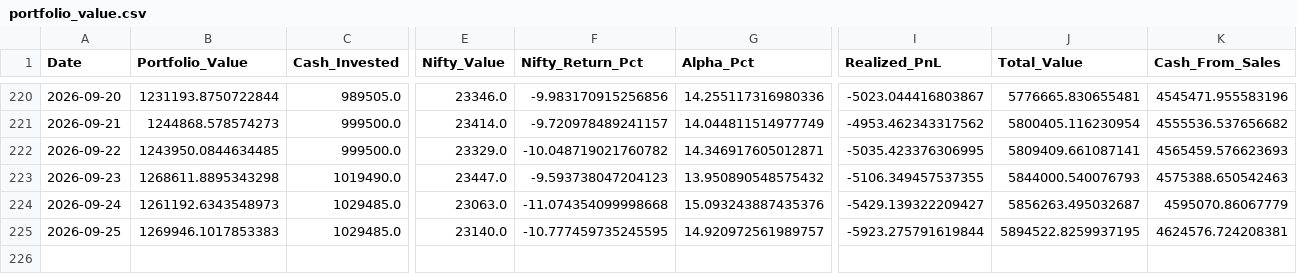
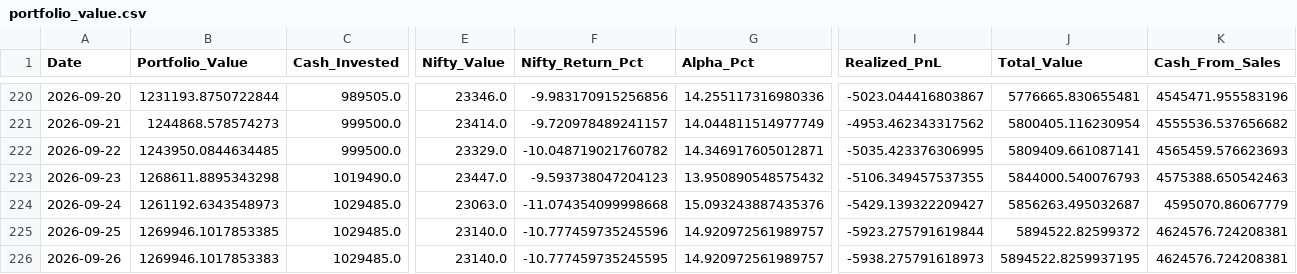
Before and after one commit to hitkarsh-singh/screener-tracker, a CSV file: data/portfolio_value.csv, drawn as a sheet; only a part is shown, gaps mark what is left out; rows hold the shown columns only; the diff names each change by its address in the sheet, - before the commit and + after, or states it on an @@ line.

```diff
--- a/data/portfolio_value.csv
+++ b/data/portfolio_value.csv
-B225 (Portfolio_Value): 1269946.1017853383
+B225 (Portfolio_Value): 1269946.1017853385
-F225 (Nifty_Return_Pct): -10.777459735245595
+F225 (Nifty_Return_Pct): -10.777459735245596
-J225 (Total_Value): 5894522.8259937195
+J225 (Total_Value): 5894522.82599372
+row 226: 2026-09-26 | 1269946.1017853383 | 1029485.0 | 23140.0 | -10.777459735245595 | 14.920972561989757 | -5938.275791618973 | 5894522.8259937195 | 4624576.724208381
```
Also changed, not shown: data/current_holdings.csv, data/daily_changes.csv, 3 other files.
